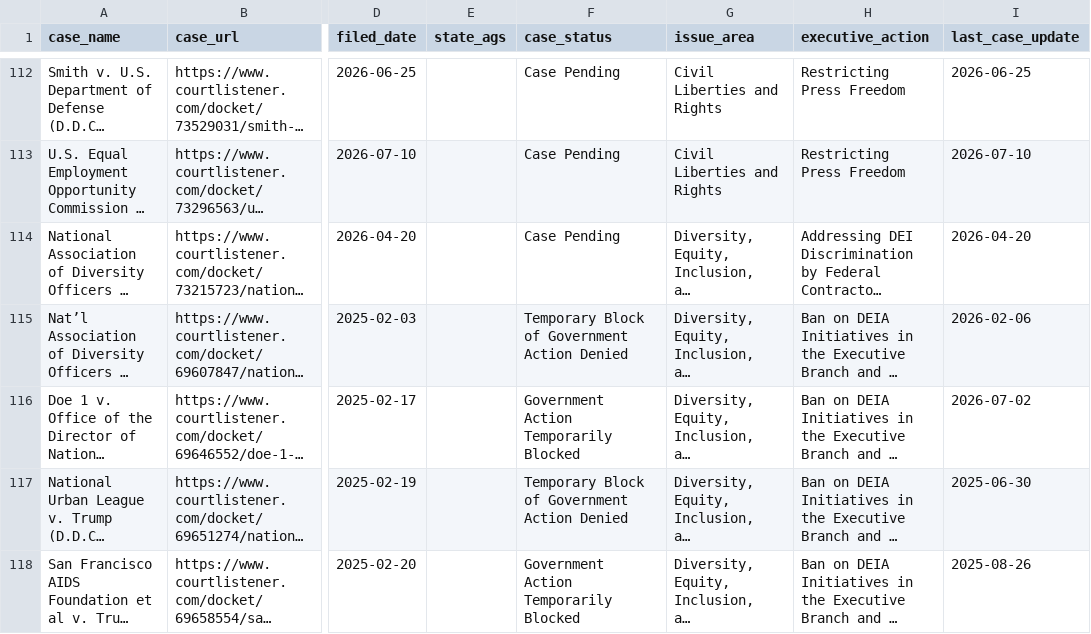
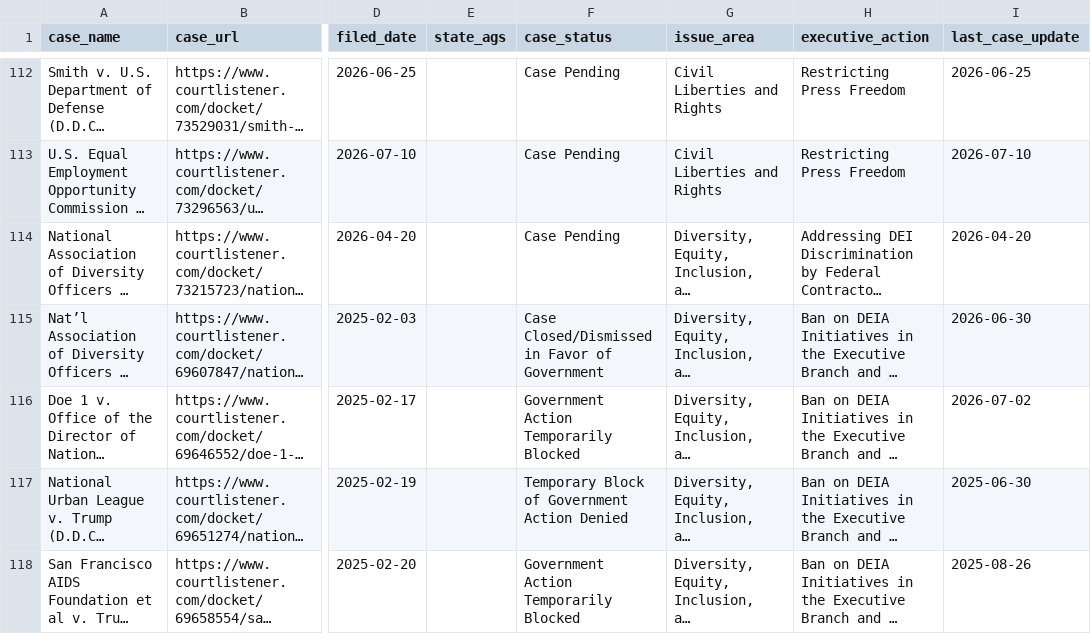
Before and after one commit to thecarsun/LC-TAA, a CSV file: data/processed/cases.csv, drawn as a sheet; only a part is shown, gaps mark what is left out; long unchanged cells end in …; the diff covers the shown part only; the diff names each change by its address in the sheet, - before the commit and + after, or states it on an @@ line.

Commit message:
Automated data update Wed 08/12/2026

```diff
--- a/data/processed/cases.csv
+++ b/data/processed/cases.csv
-F115 (case_status): Temporary Block of Government Action Denied
+F115 (case_status): Case Closed/Dismissed in Favor of Government
-I115 (last_case_update): 2026-02-06
+I115 (last_case_update): 2026-06-30
```
Also changed, not shown: 19 edited cells elsewhere in this file, 1 other file.
